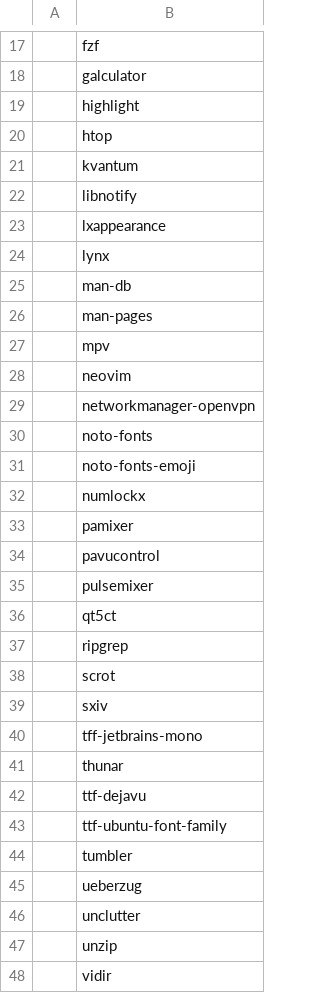
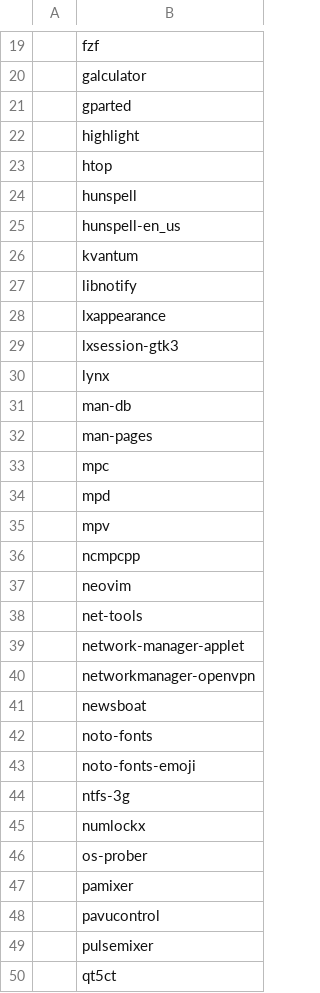
Before and after one commit to mamizaxyz/mars, a CSV file: progs/minimal.csv, drawn as a sheet; only a part is shown, gaps mark what is left out; the shorter side is filled out with more unchanged rows; the diff covers the shown part only.

Commit message:
minimal.csv: added some more programs

```diff
--- a/progs/minimal.csv
+++ b/progs/minimal.csv
@@ -18,4 +20,7 @@
 ,galculator
+,gparted
 ,highlight
 ,htop
+,hunspell
+,hunspell-en_us
 ,kvantum
@@ -23,2 +28,3 @@
 ,lxappearance
+,lxsession-gtk3
 ,lynx
@@ -26,8 +32,16 @@
 ,man-pages
+,mpc
+,mpd
 ,mpv
+,ncmpcpp
 ,neovim
+,net-tools
+,network-manager-applet
 ,networkmanager-openvpn
+,newsboat
 ,noto-fonts
 ,noto-fonts-emoji
+,ntfs-3g
 ,numlockx
+,os-prober
 ,pamixer
```
Also changed, not shown: 13 added rows and 1 moved row elsewhere in this file.
